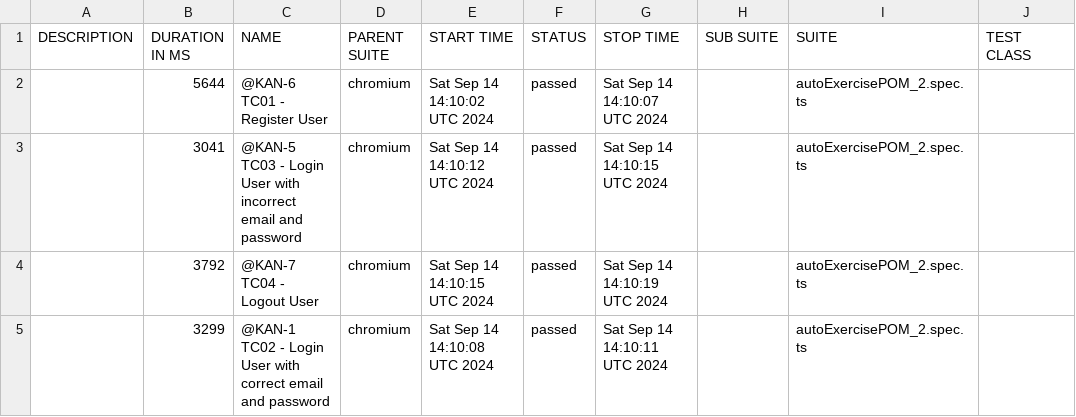
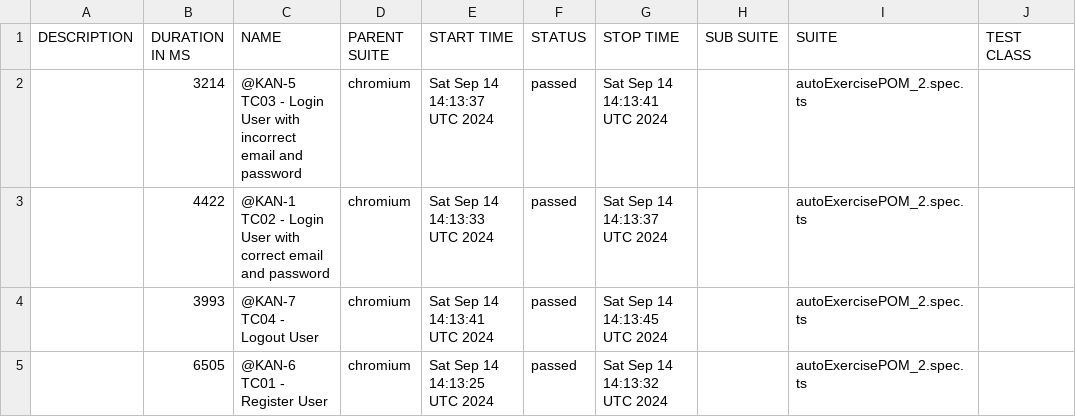
Before and after one commit to fndiaye2015/playwright-demo, a CSV file: data/suites.csv, drawn as a sheet; only a part is shown; the diff names each change by its address in the sheet, - before the commit and + after, or states it on an @@ line.

```diff
--- a/data/suites.csv
+++ b/data/suites.csv
-B2 (DURATION IN MS): 5644
+B2 (DURATION IN MS): 3214
-C2 (NAME): @KAN-6 TC01 - Register User
+C2 (NAME): @KAN-5 TC03 - Login User with incorrect email and password
-E2 (START TIME): Sat Sep 14 14:10:02 UTC 2024
+E2 (START TIME): Sat Sep 14 14:13:37 UTC 2024
-G2 (STOP TIME): Sat Sep 14 14:10:07 UTC 2024
+G2 (STOP TIME): Sat Sep 14 14:13:41 UTC 2024
-B3 (DURATION IN MS): 3041
+B3 (DURATION IN MS): 4422
-C3 (NAME): @KAN-5 TC03 - Login User with incorrect email and…
+C3 (NAME): @KAN-1 TC02 - Login User with correct email and…
-E3 (START TIME): Sat Sep 14 14:10:12 UTC 2024
+E3 (START TIME): Sat Sep 14 14:13:33 UTC 2024
-G3 (STOP TIME): Sat Sep 14 14:10:15 UTC 2024
+G3 (STOP TIME): Sat Sep 14 14:13:37 UTC 2024
-B4 (DURATION IN MS): 3792
+B4 (DURATION IN MS): 3993
-E4 (START TIME): Sat Sep 14 14:10:15 UTC 2024
+E4 (START TIME): Sat Sep 14 14:13:41 UTC 2024
-G4 (STOP TIME): Sat Sep 14 14:10:19 UTC 2024
+G4 (STOP TIME): Sat Sep 14 14:13:45 UTC 2024
-B5 (DURATION IN MS): 3299
+B5 (DURATION IN MS): 6505
-C5 (NAME): @KAN-1 TC02 - Login User with correct email and password
+C5 (NAME): @KAN-6 TC01 - Register User
-E5 (START TIME): Sat Sep 14 14:10:08 UTC 2024
+E5 (START TIME): Sat Sep 14 14:13:25 UTC 2024
-G5 (STOP TIME): Sat Sep 14 14:10:11 UTC 2024
+G5 (STOP TIME): Sat Sep 14 14:13:32 UTC 2024
```
Also changed, not shown: 30 other files.
